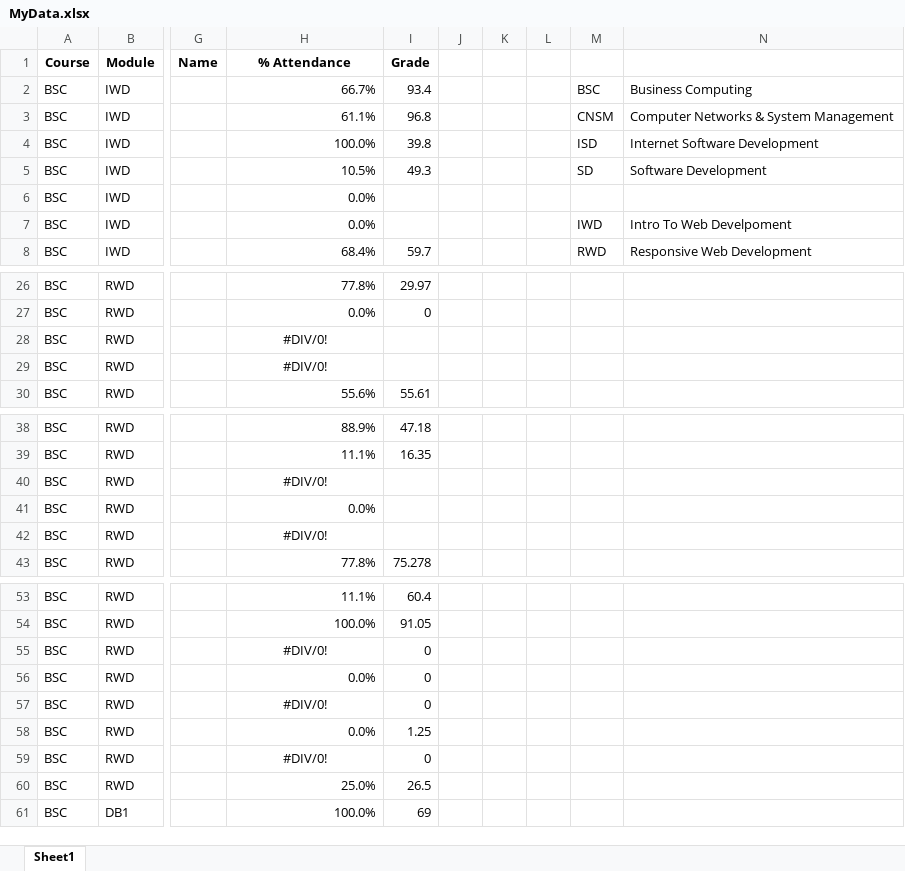
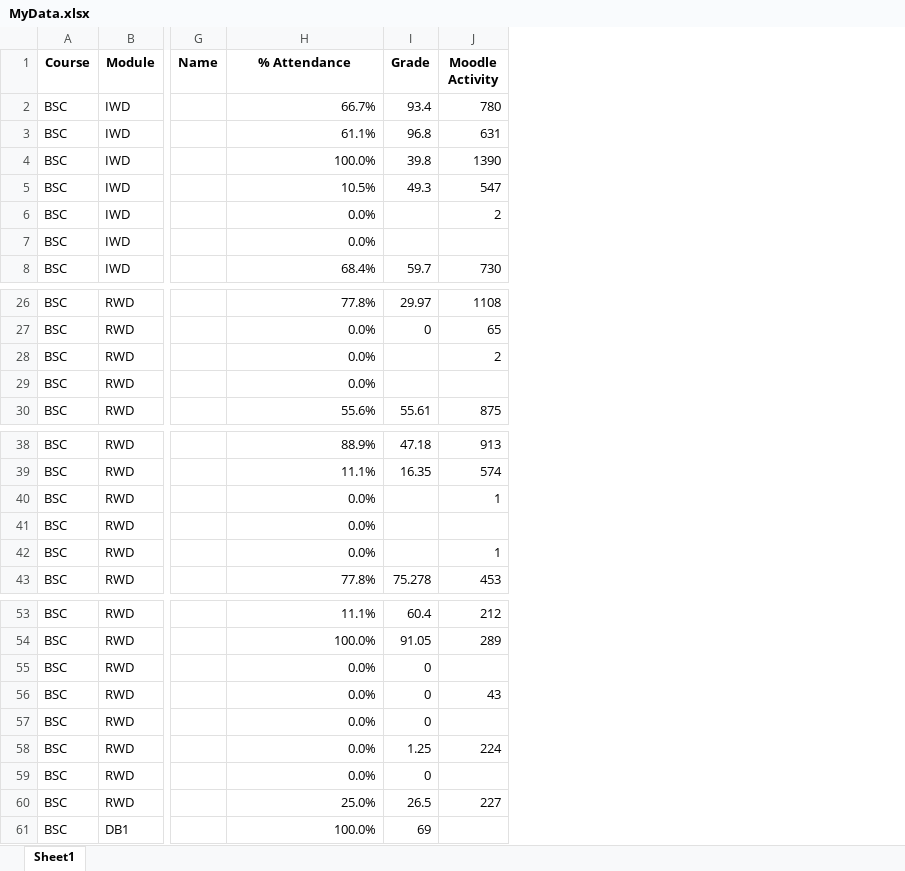
Before and after one commit to elainetynan/PfDA_Assignment, an Excel workbook: MyData.xlsx, sheet Sheet1, drawn as a sheet; only a part is shown, gaps mark what is left out; values as stored, in another font and other column widths than the file's, no borders; conditional formats not drawn; removed rows and columns are numbered as before the commit, all else as after; the diff names each change by its address in the sheet, - before the commit and + after, or states it on an @@ line.

Commit message:
Reading, cleaning and plotting baseline data for simulation

```diff
--- a/MyData.xlsx (sheet Sheet1)
+++ b/MyData.xlsx (sheet Sheet1)
-column J, empty
-column K, empty
-column L, empty
-column M, rows 2-8: BSC | CNSM | ISD | SD |  | IWD | RWD
-column N, rows 2-8: Business Computing | Computer Networks & System Management | Internet Software Development | Software Development |  | Intro To Web Develpoment | Responsive Web Development
+column J (Moodle Activity), rows 2-8: 780 | 631 | 1390 | 547 | 2 |  | 730; rows 26-30: 1108 | 65 | 2 |  | 875; rows 38-43: 913 | 574 | 1 |  | 1 | 453; rows 53-60: 212 | 289 |  | 43 |  | 224 |  | 227
-H28:H29 (% Attendance): #DIV/0!
+H28:H29 (% Attendance): 0.0%
-H28:H29 alignment: center
+H28:H29 alignment: right
-H40 (% Attendance): #DIV/0!
+H40 (% Attendance): 0.0%
-H40 alignment: center
+H40 alignment: right
-H42 (% Attendance): #DIV/0!
+H42 (% Attendance): 0.0%
-H42 alignment: center
+H42 alignment: right
-H55 (% Attendance): #DIV/0!
+H55 (% Attendance): 0.0%
-H55 alignment: center
+H55 alignment: right
-H57 (% Attendance): #DIV/0!
+H57 (% Attendance): 0.0%
-H57 alignment: center
+H57 alignment: right
-H59 (% Attendance): #DIV/0!
+H59 (% Attendance): 0.0%
-H59 alignment: center
+H59 alignment: right
```
Also changed, not shown: 3 other files.
